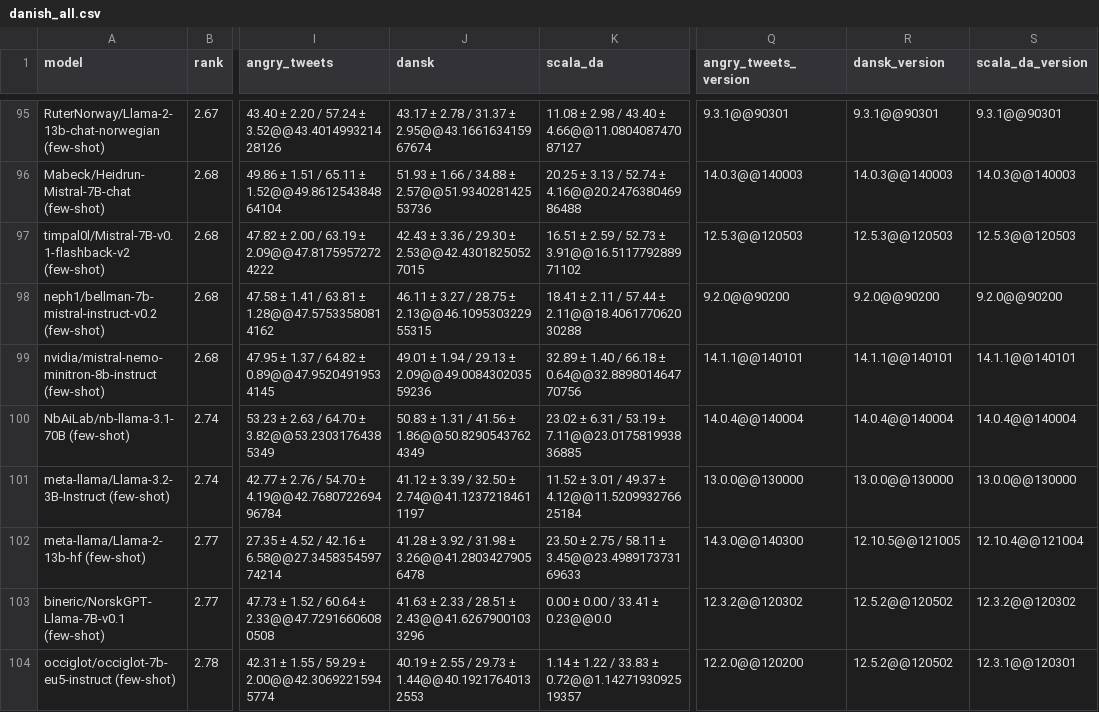
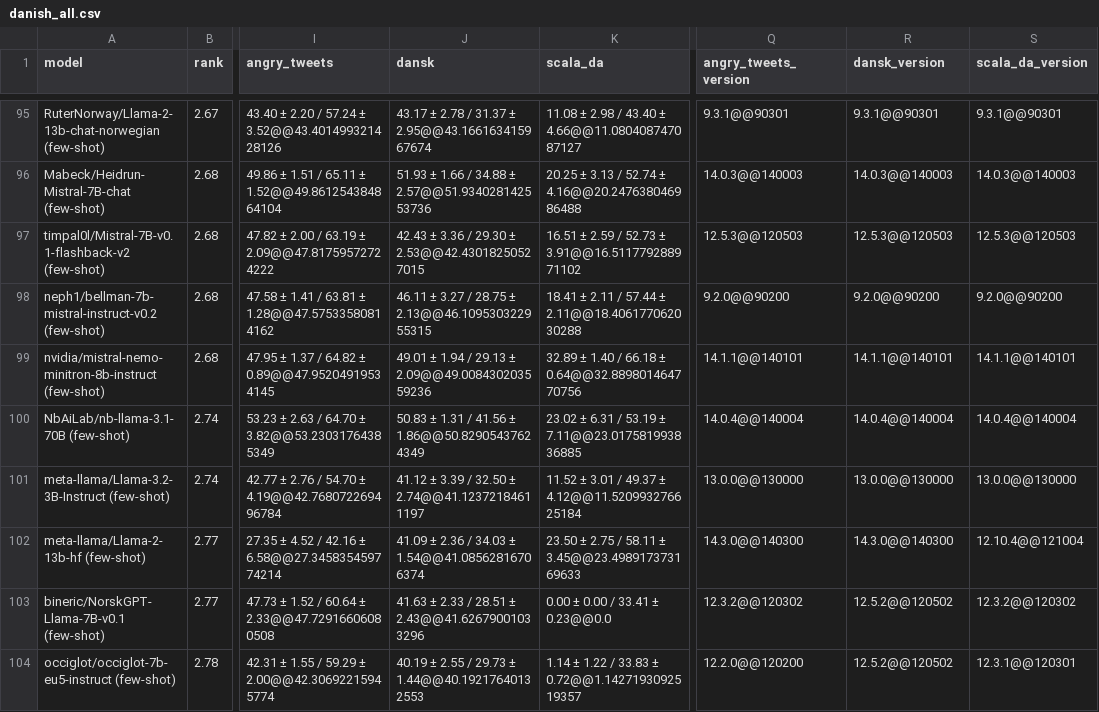
Before and after one commit to viggo-gascou/leaderboards, a CSV file: leaderboards/danish_all.csv, drawn as a sheet; only a part is shown, gaps mark what is left out; the diff names each change by its address in the sheet, - before the commit and + after, or states it on an @@ line.

```diff
--- a/leaderboards/danish_all.csv
+++ b/leaderboards/danish_all.csv
-J102 (dansk): 41.28 ± 3.92 / 31.98 ± 3.26@@41.28034279056478
+J102 (dansk): 41.09 ± 2.36 / 34.03 ± 1.54@@41.08562816706374
-R102 (dansk_version): 12.10.5@@121005
+R102 (dansk_version): 14.3.0@@140300
```
Also changed, not shown: leaderboards/danish_nlu.csv, leaderboards/mainland_scandinavian_all.csv, 11 other files.
